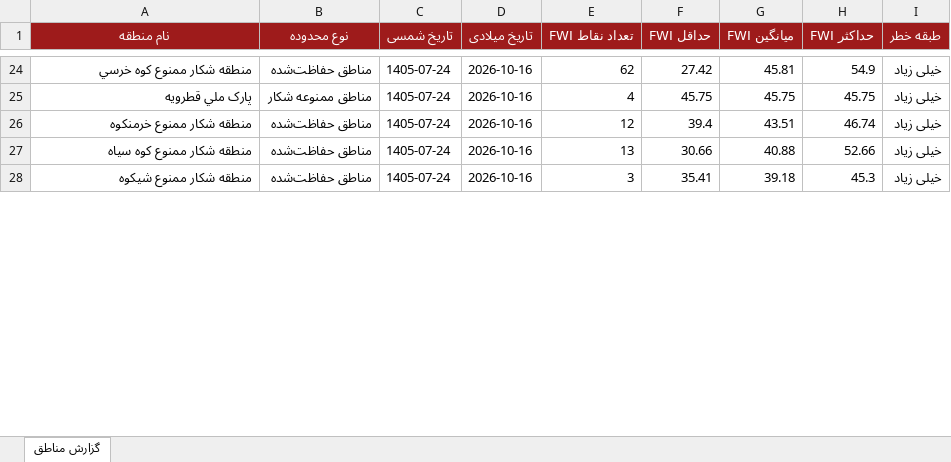
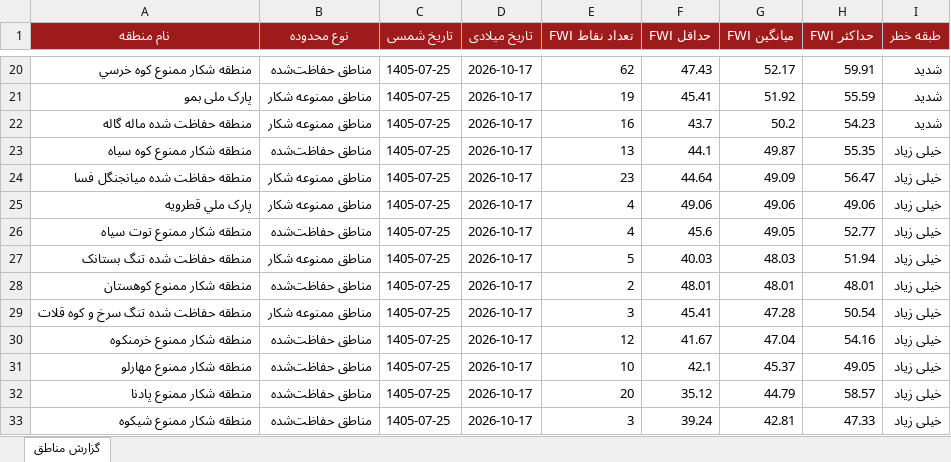
Before and after one commit to hashempoorsadegh214-prog/FARS-FWI, an Excel workbook: data/FARS_FWI_GeoReport.xlsx, sheet گزارش مناطق, drawn as a sheet; only a part is shown, gaps mark what is left out; values as stored, in another font and other column widths than the file's, no borders; conditional formats not drawn; removed rows and columns are numbered as before the commit, all else as after; the diff covers the shown part only; the diff names each change by its address in the sheet, - before the commit and + after, or states it on an @@ line.

```diff
--- a/data/FARS_FWI_GeoReport.xlsx (sheet گزارش مناطق)
+++ b/data/FARS_FWI_GeoReport.xlsx (sheet گزارش مناطق)
-C20 (تاریخ شمسی): 1405-07-24
+C20 (تاریخ شمسی): 1405-07-25
-D20 (تاریخ میلادی): 2026-10-16
+D20 (تاریخ میلادی): 2026-10-17
-F20 (حداقل FWI): 27.42
+F20 (حداقل FWI): 47.43
-G20 (میانگین FWI): 45.81
+G20 (میانگین FWI): 52.17
-H20 (حداکثر FWI): 54.9
+H20 (حداکثر FWI): 59.91
-I20 (طبقه خطر): خیلی زیاد
+I20 (طبقه خطر): شدید
+row 21: پارک ملی بمو | مناطق ممنوعه شکار | 1405-07-25 | 2026-10-17 | 19 | 45.41 | 51.92 | 55.59 | شدید
+row 22: منطقه حفاظت شده ماله گاله | مناطق ممنوعه شکار | 1405-07-25 | 2026-10-17 | 16 | 43.7 | 50.2 | 54.23 | شدید
+row 23: منطقه شکار ممنوع کوه سياه | مناطق حفاظت‌شده | 1405-07-25 | 2026-10-17 | 13 | 44.1 | 49.87 | 55.35 | خیلی زیاد
+row 24: منطقه حفاظت شده میانجنگل فسا | مناطق ممنوعه شکار | 1405-07-25 | 2026-10-17 | 23 | 44.64 | 49.09 | 56.47 | خیلی زیاد
-C25 (تاریخ شمسی): 1405-07-24
+C25 (تاریخ شمسی): 1405-07-25
-D25 (تاریخ میلادی): 2026-10-16
+D25 (تاریخ میلادی): 2026-10-17
-F25 (حداقل FWI): 45.75
+F25 (حداقل FWI): 49.06
-G25 (میانگین FWI): 45.75
+G25 (میانگین FWI): 49.06
-H25 (حداکثر FWI): 45.75
+H25 (حداکثر FWI): 49.06
+row 26: منطقه شکار ممنوع توت سياه | مناطق حفاظت‌شده | 1405-07-25 | 2026-10-17 | 4 | 45.6 | 49.05 | 52.77 | خیلی زیاد
+row 27: منطقه حفاظت شده تنگ بستانک | مناطق ممنوعه شکار | 1405-07-25 | 2026-10-17 | 5 | 40.03 | 48.03 | 51.94 | خیلی زیاد
+row 28: منطقه شکار ممنوع کوهستان | مناطق حفاظت‌شده | 1405-07-25 | 2026-10-17 | 2 | 48.01 | 48.01 | 48.01 | خیلی زیاد
+row 29: منطقه حفاظت شده تنگ سرخ و کوه قلات | مناطق ممنوعه شکار | 1405-07-25 | 2026-10-17 | 3 | 45.41 | 47.28 | 50.54 | خیلی زیاد
-C30 (تاریخ شمسی): 1405-07-24
+C30 (تاریخ شمسی): 1405-07-25
-D30 (تاریخ میلادی): 2026-10-16
+D30 (تاریخ میلادی): 2026-10-17
-F30 (حداقل FWI): 39.4
+F30 (حداقل FWI): 41.67
-G30 (میانگین FWI): 43.51
+G30 (میانگین FWI): 47.04
-H30 (حداکثر FWI): 46.74
+H30 (حداکثر FWI): 54.16
-row 27: منطقه شکار ممنوع کوه سياه | مناطق حفاظت‌شده | 1405-07-24 | 2026-10-16 | 13 | 30.66 | 40.88 | 52.66 | خیلی زیاد
+row 31: منطقه شکار ممنوع مهارلو | مناطق حفاظت‌شده | 1405-07-25 | 2026-10-17 | 10 | 42.1 | 45.37 | 49.05 | خیلی زیاد
+row 32: منطقه شکار ممنوع پادنا | مناطق حفاظت‌شده | 1405-07-25 | 2026-10-17 | 20 | 35.12 | 44.79 | 58.57 | خیلی زیاد
-C33 (تاریخ شمسی): 1405-07-24
+C33 (تاریخ شمسی): 1405-07-25
-D33 (تاریخ میلادی): 2026-10-16
+D33 (تاریخ میلادی): 2026-10-17
-F33 (حداقل FWI): 35.41
+F33 (حداقل FWI): 39.24
-G33 (میانگین FWI): 39.18
+G33 (میانگین FWI): 42.81
-H33 (حداکثر FWI): 45.3
+H33 (حداکثر FWI): 47.33
```
Also changed, not shown: 10 added rows, 19 removed rows and 51 edited cells elsewhere in this sheet, 1 other file.
